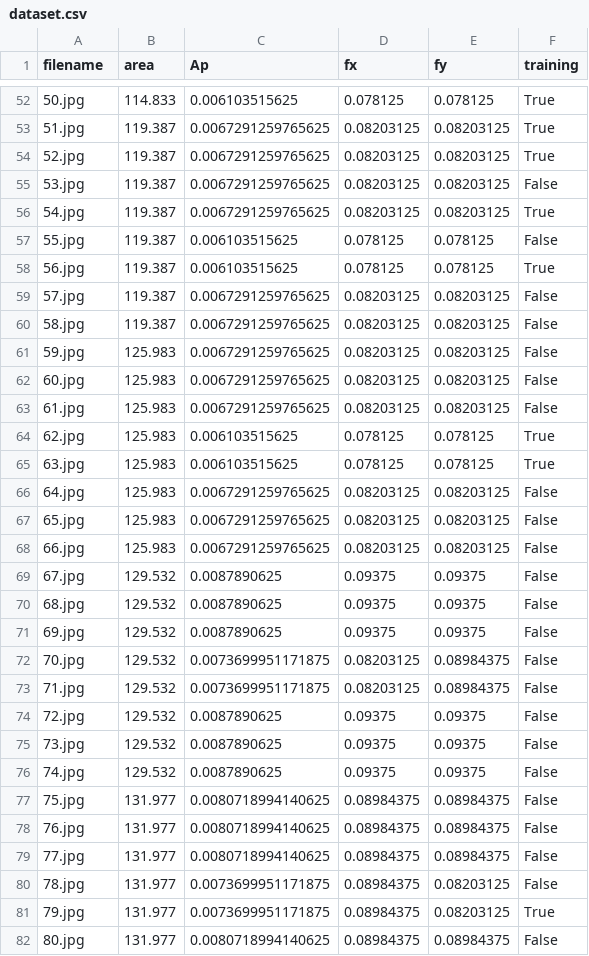
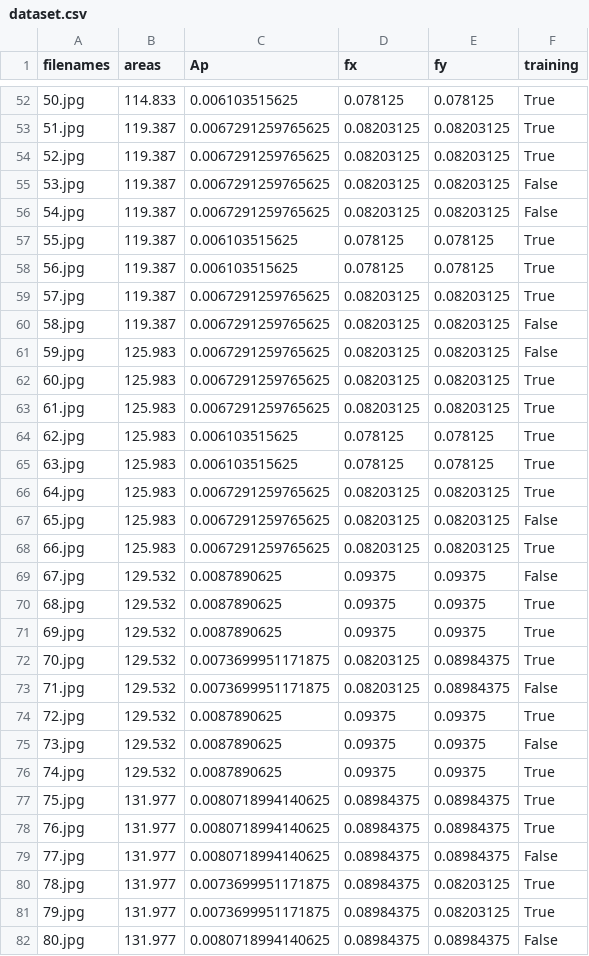
Before and after one commit to JairoSSantos/PAC-project, a CSV file: cnn/dataset/dataset.csv, drawn as a sheet; only a part is shown, gaps mark what is left out; the diff covers the shown part only.

```diff
--- a/cnn/dataset/dataset.csv
+++ b/cnn/dataset/dataset.csv
@@ -1 +1 @@
-filename,area,Ap,fx,fy,training
+filenames,areas,Ap,fx,fy,training
@@ -55,27 +55,27 @@ filename,area,Ap,fx,fy,training
 53.jpg,119.387,0.0067291259765625,0.08203125,0.08203125,False
-54.jpg,119.387,0.0067291259765625,0.08203125,0.08203125,True
-55.jpg,119.387,0.006103515625,0.078125,0.078125,False
+54.jpg,119.387,0.0067291259765625,0.08203125,0.08203125,False
+55.jpg,119.387,0.006103515625,0.078125,0.078125,True
 56.jpg,119.387,0.006103515625,0.078125,0.078125,True
-57.jpg,119.387,0.0067291259765625,0.08203125,0.08203125,False
+57.jpg,119.387,0.0067291259765625,0.08203125,0.08203125,True
 58.jpg,119.387,0.0067291259765625,0.08203125,0.08203125,False
 59.jpg,125.983,0.0067291259765625,0.08203125,0.08203125,False
-60.jpg,125.983,0.0067291259765625,0.08203125,0.08203125,False
-61.jpg,125.983,0.0067291259765625,0.08203125,0.08203125,False
+60.jpg,125.983,0.0067291259765625,0.08203125,0.08203125,True
+61.jpg,125.983,0.0067291259765625,0.08203125,0.08203125,True
 62.jpg,125.983,0.006103515625,0.078125,0.078125,True
 63.jpg,125.983,0.006103515625,0.078125,0.078125,True
-64.jpg,125.983,0.0067291259765625,0.08203125,0.08203125,False
+64.jpg,125.983,0.0067291259765625,0.08203125,0.08203125,True
 65.jpg,125.983,0.0067291259765625,0.08203125,0.08203125,False
-66.jpg,125.983,0.0067291259765625,0.08203125,0.08203125,False
+66.jpg,125.983,0.0067291259765625,0.08203125,0.08203125,True
 67.jpg,129.532,0.0087890625,0.09375,0.09375,False
-68.jpg,129.532,0.0087890625,0.09375,0.09375,False
-69.jpg,129.532,0.0087890625,0.09375,0.09375,False
-70.jpg,129.532,0.0073699951171875,0.08203125,0.08984375,False
+68.jpg,129.532,0.0087890625,0.09375,0.09375,True
+69.jpg,129.532,0.0087890625,0.09375,0.09375,True
+70.jpg,129.532,0.0073699951171875,0.08203125,0.08984375,True
 71.jpg,129.532,0.0073699951171875,0.08203125,0.08984375,False
-72.jpg,129.532,0.0087890625,0.09375,0.09375,False
+72.jpg,129.532,0.0087890625,0.09375,0.09375,True
 73.jpg,129.532,0.0087890625,0.09375,0.09375,False
-74.jpg,129.532,0.0087890625,0.09375,0.09375,False
-75.jpg,131.977,0.0080718994140625,0.08984375,0.08984375,False
-76.jpg,131.977,0.0080718994140625,0.08984375,0.08984375,False
+74.jpg,129.532,0.0087890625,0.09375,0.09375,True
+75.jpg,131.977,0.0080718994140625,0.08984375,0.08984375,True
+76.jpg,131.977,0.0080718994140625,0.08984375,0.08984375,True
 77.jpg,131.977,0.0080718994140625,0.08984375,0.08984375,False
-78.jpg,131.977,0.0073699951171875,0.08984375,0.08203125,False
+78.jpg,131.977,0.0073699951171875,0.08984375,0.08203125,True
 79.jpg,131.977,0.0073699951171875,0.08984375,0.08203125,True
```
Also changed, not shown: 173 edited cells elsewhere in this file, 2 other files.
